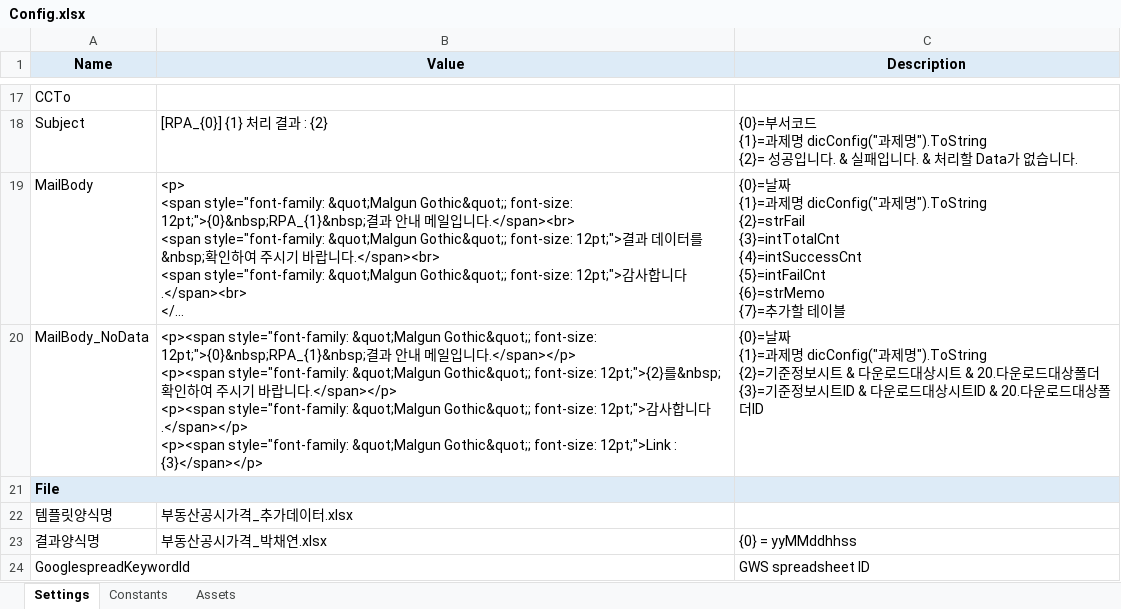
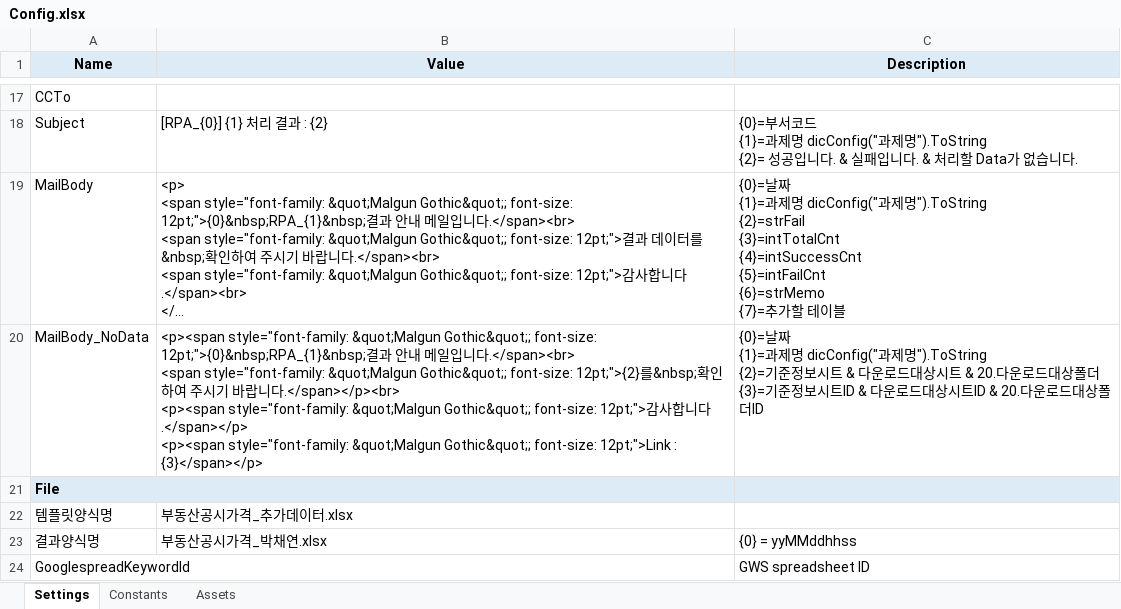
Before and after one commit to austenlove/REFramework, an Excel workbook: RE-Framework_RPA06_부동산공시가격/Data/Config.xlsx, sheet Settings, drawn as a sheet; only a part is shown, gaps mark what is left out; long unchanged cells end in …; values as stored, in another font and other column widths than the file's, no borders; ↵ is a line break in a cell; the diff names each change by its address in the sheet, - before the commit and + after, or states it on an @@ line.

```diff
--- a/RE-Framework_RPA06_부동산공시가격/Data/Config.xlsx (sheet Settings)
+++ b/RE-Framework_RPA06_부동산공시가격/Data/Config.xlsx (sheet Settings)
-B20 (Value): …니다.</span></p> ↵ <p><span style="font-family: &quot;Malgun Gothic&quot;; font-size: 12pt;">{2}를&nbsp;확인하여 주시기 바랍니다.</span></p> ↵ <p><span style="font-family:…
+B20 (Value): …니다.</span><br> ↵ <span style="font-family: &quot;Malgun Gothic&quot;; font-size: 12pt;">{2}를&nbsp;확인하여 주시기 바랍니다.</span></p><br> ↵ <p><span style="font-family:…
```
Also changed, not shown: 14 other files.
